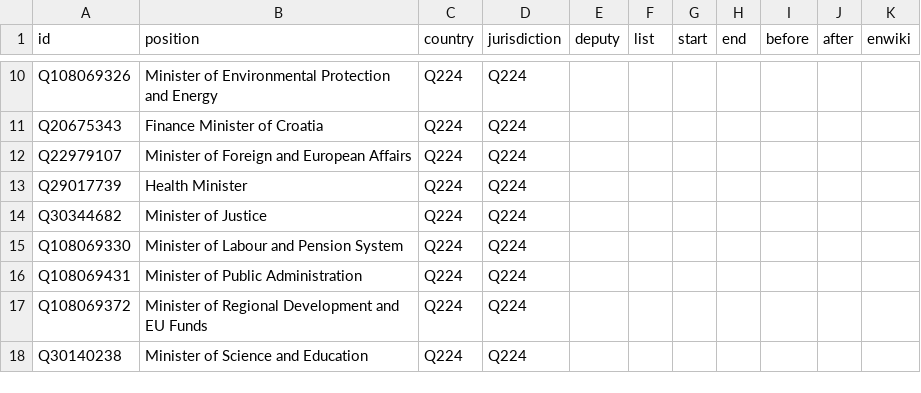
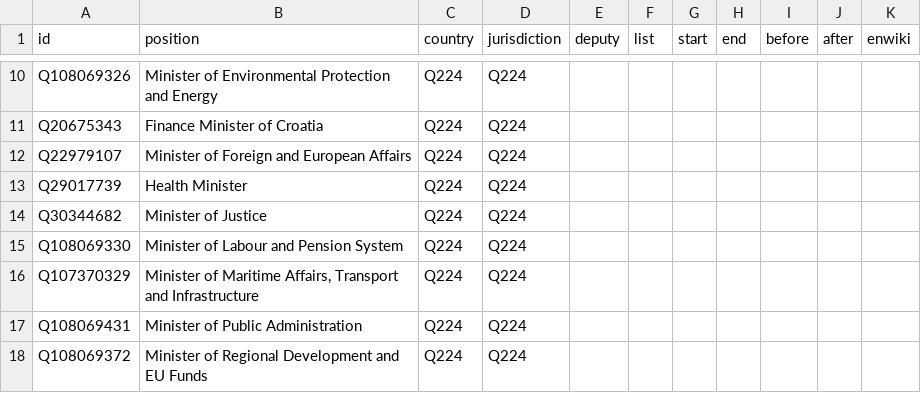
Before and after one commit to every-politician-scrapers/croatia-ministers, a CSV file: html/positions.csv, drawn as a sheet; only a part is shown, gaps mark what is left out; the shorter side is filled out with more unchanged rows; the diff names each change by its address in the sheet, - before the commit and + after, or states it on an @@ line.

Commit message:
PCB update

```diff
--- a/html/positions.csv
+++ b/html/positions.csv
+row 16: Q107370329 | Minister of Maritime Affairs, Transport and Infrastructure | Q224 | Q224
```
